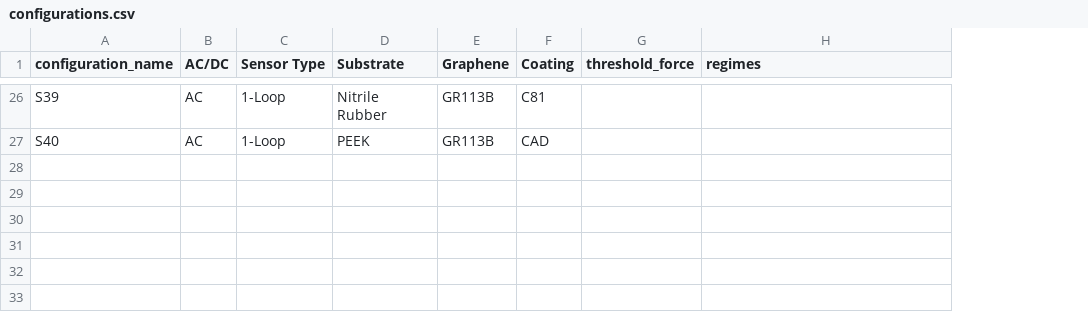
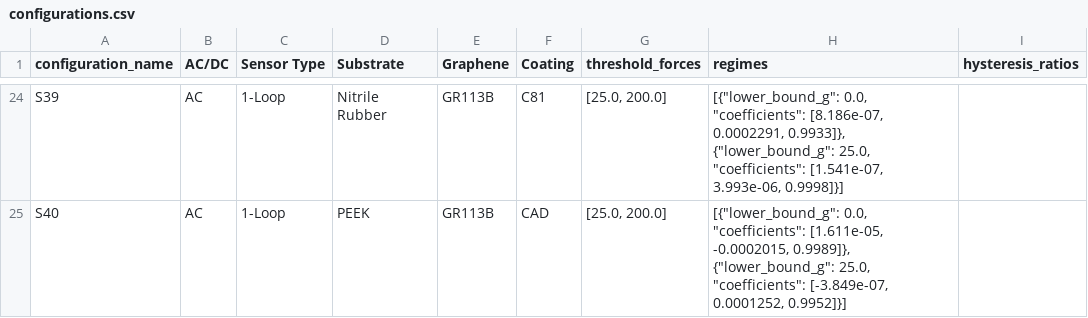
Before and after one commit to kaizar-k/Starting_UI, a CSV file: data/configurations.csv, drawn as a sheet; only a part is shown, gaps mark what is left out; removed rows and columns are numbered as before the commit, all else as after; the diff covers the shown part only; the diff names each change by its address in the sheet, - before the commit and + after, or states it on an @@ line.

```diff
--- a/data/configurations.csv
+++ b/data/configurations.csv
-column G (threshold_force), empty
+column G (threshold_forces), rows 24-25: [25.0, 200.0] | [25.0, 200.0]
+column I (hysteresis_ratios), empty
-H24 (regimes): (empty)
+H24 (regimes): [{"lower_bound_g": 0.0, "coefficients": [8.186e-07, 0.0002291, 0.9933]}, {"lower_bound_g": 25.0, "coefficients": [1.541e-07, 3.993e-06, 0.9998]}]
-H25 (regimes): (empty)
+H25 (regimes): [{"lower_bound_g": 0.0, "coefficients": [1.611e-05, -0.0002015, 0.9989]}, {"lower_bound_g": 25.0, "coefficients": [-3.849e-07, 0.0001252, 0.9952]}]
```
Also changed, not shown: 2 removed rows and 27 edited cells elsewhere in this file, 4 other files.
